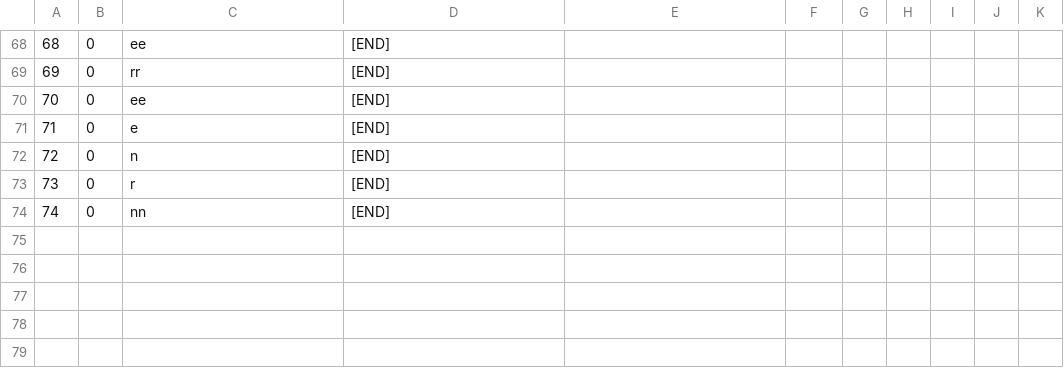
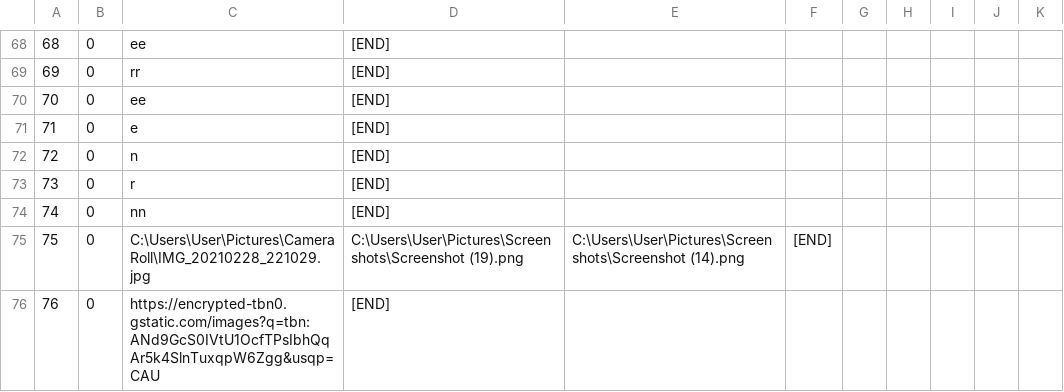
Before and after one commit to urosjevtic/SIMS-project, a CSV file: InitialProject/InitialProject/Resources/Data/images.csv, drawn as a sheet; only a part is shown, gaps mark what is left out; the diff names each change by its address in the sheet, - before the commit and + after, or states it on an @@ line.

```diff
--- a/InitialProject/InitialProject/Resources/Data/images.csv
+++ b/InitialProject/InitialProject/Resources/Data/images.csv
+row 75: 75 | 0 | C:\Users\User\Pictures\Camera Roll\IMG_20210228_221029.jpg | C:\Users\User\Pictures\Screenshots\Screenshot (19).png | C:\Users\User\Pictures\Screenshots\Screenshot (14).png | [END]
+row 76: 76 | 0 | https://encrypted-tbn0.gstatic.com/images?q=tbn:ANd9GcS0IVtU1OcfTPsIbhQqAr5k4SlnTuxqpW6Zgg&usqp=CAU | [END]
```
Also changed, not shown: InitialProject/InitialProject/Resources/Data/checkPoints.csv, InitialProject/InitialProject/Resources/Data/shortTourRequests.csv, 24 other files.
